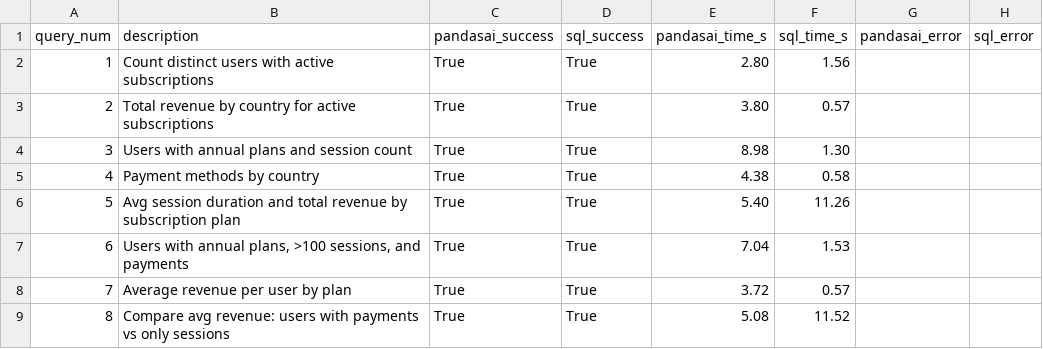
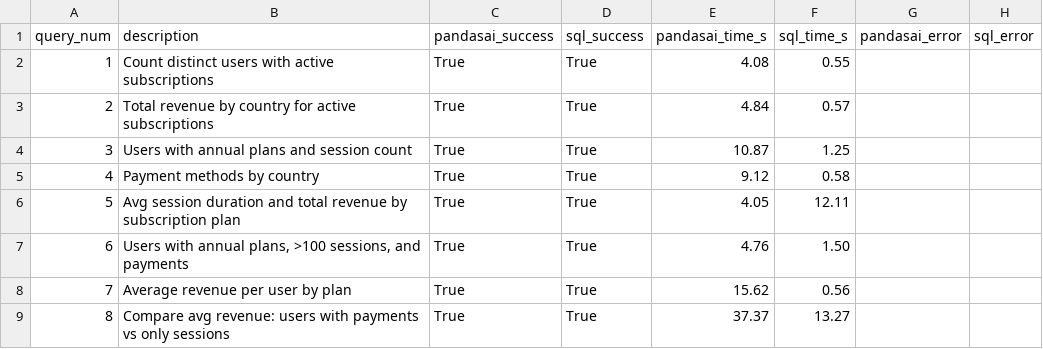
Before and after one commit to LucyMoto/pandasai-quickstart-guide, a CSV file: phase2_sql_comparison.csv, drawn as a sheet.

Commit message:
Update phase 2 SQL comparison CSV with revised execution times

```diff
--- a/phase2_sql_comparison.csv
+++ b/phase2_sql_comparison.csv
@@ -1,9 +1,9 @@
 query_num,description,pandasai_success,sql_success,pandasai_time_s,sql_time_s,pandasai_error,sql_error
-1,Count distinct users with active subscriptions,True,True,2.80,1.56,,
-2,Total revenue by country for active subscriptions,True,True,3.80,0.57,,
-3,Users with annual plans and session count,True,True,8.98,1.30,,
-4,Payment methods by country,True,True,4.38,0.58,,
-5,Avg session duration and total revenue by subscription plan,True,True,5.40,11.26,,
-6,"Users with annual plans, >100 sessions, and payments",True,True,7.04,1.53,,
-7,Average revenue per user by plan,True,True,3.72,0.57,,
-8,Compare avg revenue: users with payments vs only sessions,True,True,5.08,11.52,,
+1,Count distinct users with active subscriptions,True,True,4.08,0.55,,
+2,Total revenue by country for active subscriptions,True,True,4.84,0.57,,
+3,Users with annual plans and session count,True,True,10.87,1.25,,
+4,Payment methods by country,True,True,9.12,0.58,,
+5,Avg session duration and total revenue by subscription plan,True,True,4.05,12.11,,
+6,"Users with annual plans, >100 sessions, and payments",True,True,4.76,1.50,,
+7,Average revenue per user by plan,True,True,15.62,0.56,,
+8,Compare avg revenue: users with payments vs only sessions,True,True,37.37,13.27,,
```
